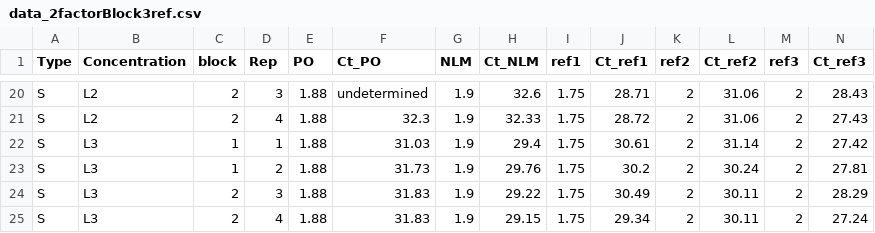
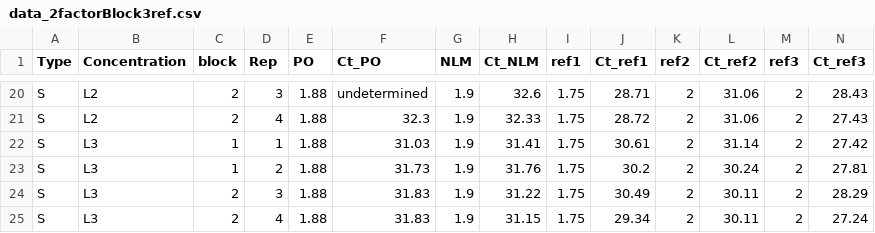
Before and after one commit to cran/rtpcr, a CSV file: inst/extdata/data_2factorBlock3ref.csv, drawn as a sheet; only a part is shown, gaps mark what is left out.

```diff
--- a/inst/extdata/data_2factorBlock3ref.csv
+++ b/inst/extdata/data_2factorBlock3ref.csv
@@ -21,5 +21,5 @@ S,L2,2,3,1.88,undetermined,1.9,32.6,1.75,28.71,2,31.06,2,28.43
 S,L2,2,4,1.88,32.3,1.9,32.33,1.75,28.72,2,31.06,2,27.43
-S,L3,1,1,1.88,31.03,1.9,29.4,1.75,30.61,2,31.14,2,27.42
-S,L3,1,2,1.88,31.73,1.9,29.76,1.75,30.2,2,30.24,2,27.81
-S,L3,2,3,1.88,31.83,1.9,29.22,1.75,30.49,2,30.11,2,28.29
-S,L3,2,4,1.88,31.83,1.9,29.15,1.75,29.34,2,30.11,2,27.24
+S,L3,1,1,1.88,31.03,1.9,31.41,1.75,30.61,2,31.14,2,27.42
+S,L3,1,2,1.88,31.73,1.9,31.76,1.75,30.2,2,30.24,2,27.81
+S,L3,2,3,1.88,31.83,1.9,31.22,1.75,30.49,2,30.11,2,28.29
+S,L3,2,4,1.88,31.83,1.9,31.15,1.75,29.34,2,30.11,2,27.24
```
Also changed, not shown: inst/extdata/data_3factor.csv, inst/shinyapp/exp/data_2factorBlock3ref.csv, 45 other files.
